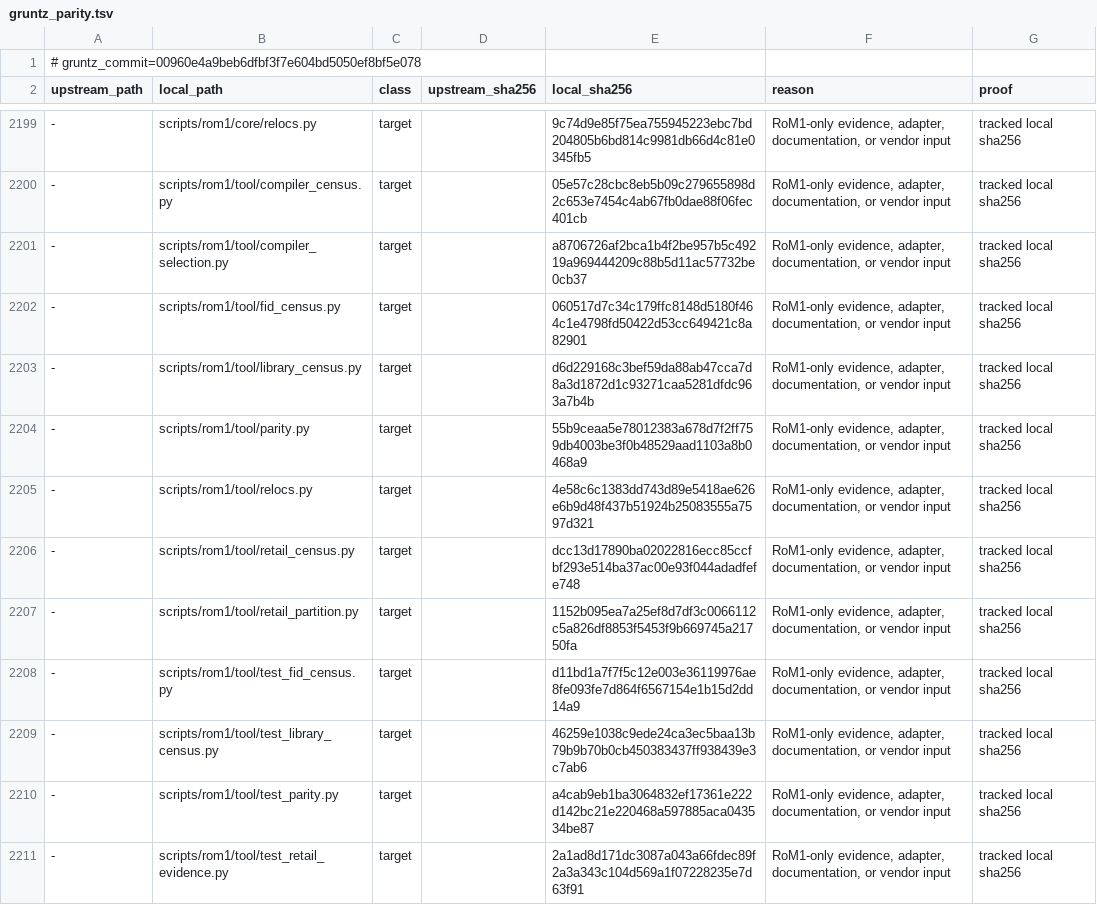
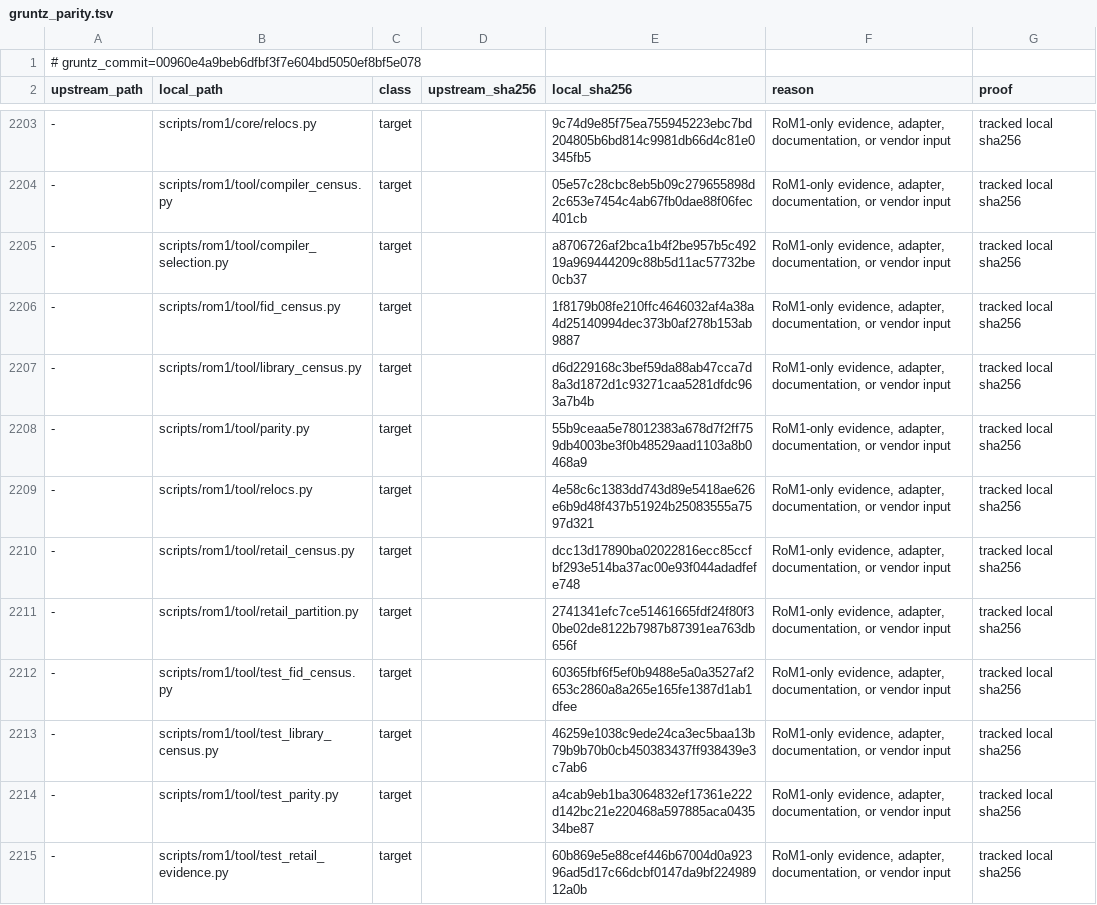
Before and after one commit to sushi-shi/rom1-decomp, a TSV file: config/gruntz_parity.tsv, drawn as a sheet; only a part is shown, gaps mark what is left out; addresses are those after the commit; the diff covers the shown part only; the diff names each change by its address in the sheet, - before the commit and + after, or states it on an @@ line.

```diff
--- a/config/gruntz_parity.tsv
+++ b/config/gruntz_parity.tsv
-E2206 (local_sha256): 060517d7c34c179ffc8148d5180f464c1e4798fd50422d53cc649421c8a82901
+E2206 (local_sha256): 1f8179b08fe210ffc4646032af4a38a4d25140994dec373b0af278b153ab9887
-E2211 (local_sha256): 1152b095ea7a25ef8d7df3c0066112c5a826df8853f5453f9b669745a21750fa
+E2211 (local_sha256): 2741341efc7ce51461665fdf24f80f30be02de8122b7987b87391ea763db656f
-E2212 (local_sha256): d11bd1a7f7f5c12e003e36119976ae8fe093fe7d864f6567154e1b15d2dd14a9
+E2212 (local_sha256): 60365fbf6f5ef0b9488e5a0a3527af2653c2860a8a265e165fe1387d1ab1dfee
-E2215 (local_sha256): 2a1ad8d171dc3087a043a66fdec89f2a3a343c104d569a1f07228235e7d63f91
+E2215 (local_sha256): 60b869e5e88cef446b67004d0a92396ad5d17c66dcbf0147da9bf22498912a0b
```
Also changed, not shown: 8 added rows and 54 edited cells elsewhere in this file, config/evidence/zlib-1.0.4-fid-census.tsv, config/match_baseline.tsv, 45 other files.
